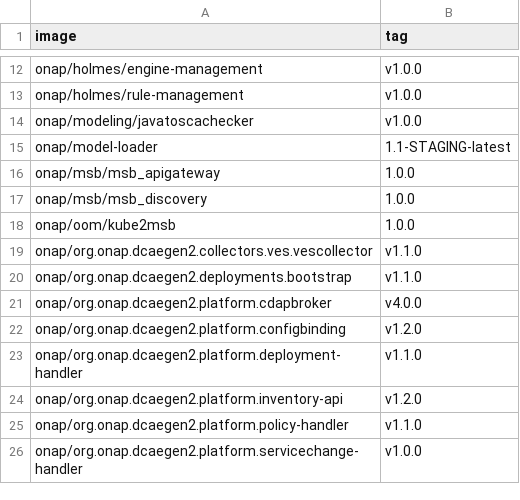
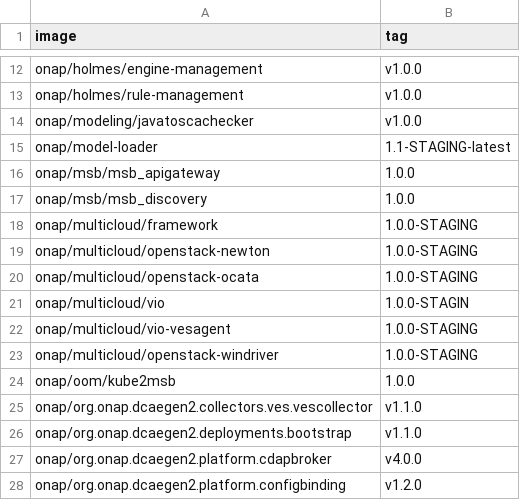
Before and after one commit to onap/integration, a CSV file: version-manifest/src/main/resources/docker-manifest.csv, drawn as a sheet; only a part is shown, gaps mark what is left out; the shorter side is filled out with more unchanged rows.

Commit message:
Update Multi VIM/Cloud artifacts release version
This patch is to add artifacts version for release.

Change-Id: I291ecde151bb0c9e02311475446f19a0d7b6d6eb
Issue-ID: MULTICLOUD-127
Signed-off-by: Xinhui Li <lxinhui@vmware.com>

```diff
--- a/version-manifest/src/main/resources/docker-manifest.csv
+++ b/version-manifest/src/main/resources/docker-manifest.csv
@@ -17,2 +17,8 @@ onap/msb/msb_apigateway,1.0.0
 onap/msb/msb_discovery,1.0.0
+onap/multicloud/framework,1.0.0-STAGING
+onap/multicloud/openstack-newton,1.0.0-STAGING
+onap/multicloud/openstack-ocata,1.0.0-STAGING
+onap/multicloud/vio,1.0.0-STAGIN
+onap/multicloud/vio-vesagent,1.0.0-STAGING
+onap/multicloud/openstack-windriver,1.0.0-STAGING
 onap/oom/kube2msb,1.0.0
```
Also changed, not shown: 1 other file.
